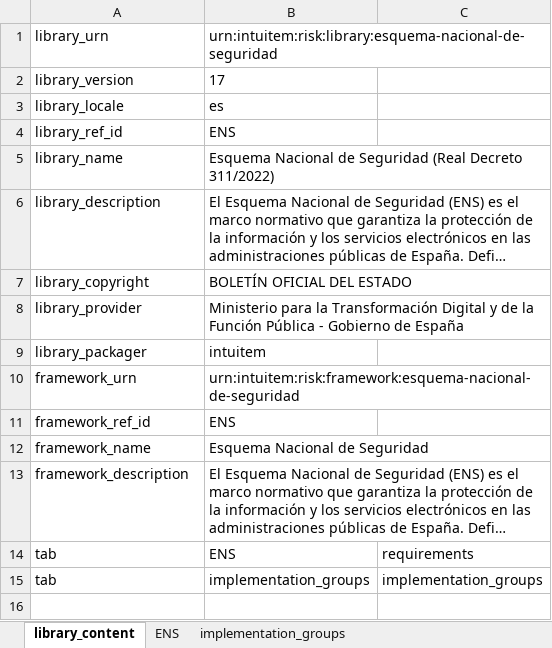
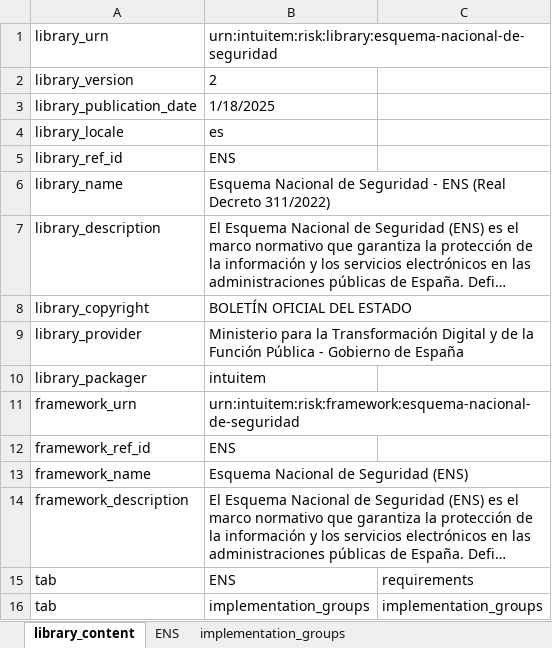
Before and after one commit to intuitem/ciso-assistant-community, an Excel workbook: tools/ENS decreto/ENS-RD-311-2020-con-Refuerzos.xlsx, sheet library_content, drawn as a sheet; long unchanged cells end in …; values as stored, in another font and other column widths than the file's, no borders; addresses are those after the commit; the diff names each change by its address in the sheet, - before the commit and + after, or states it on an @@ line.

Commit message:
Update Esquema Nacional de Seguridad (ENS) (#1378)

```diff
--- a/tools/ENS decreto/ENS-RD-311-2020-con-Refuerzos.xlsx (sheet library_content)
+++ b/tools/ENS decreto/ENS-RD-311-2020-con-Refuerzos.xlsx (sheet library_content)
-B2: 17
+B2: 2
+row 3: library_publication_date | 1/18/2025
-B6: …de Seguridad (Real Decreto…
+B6: …de Seguridad - ENS (Real Decreto…
-B13: Esquema Nacional de Seguridad
+B13: Esquema Nacional de Seguridad (ENS)
```
Also changed, not shown: sheet ENS, 1 other file.
